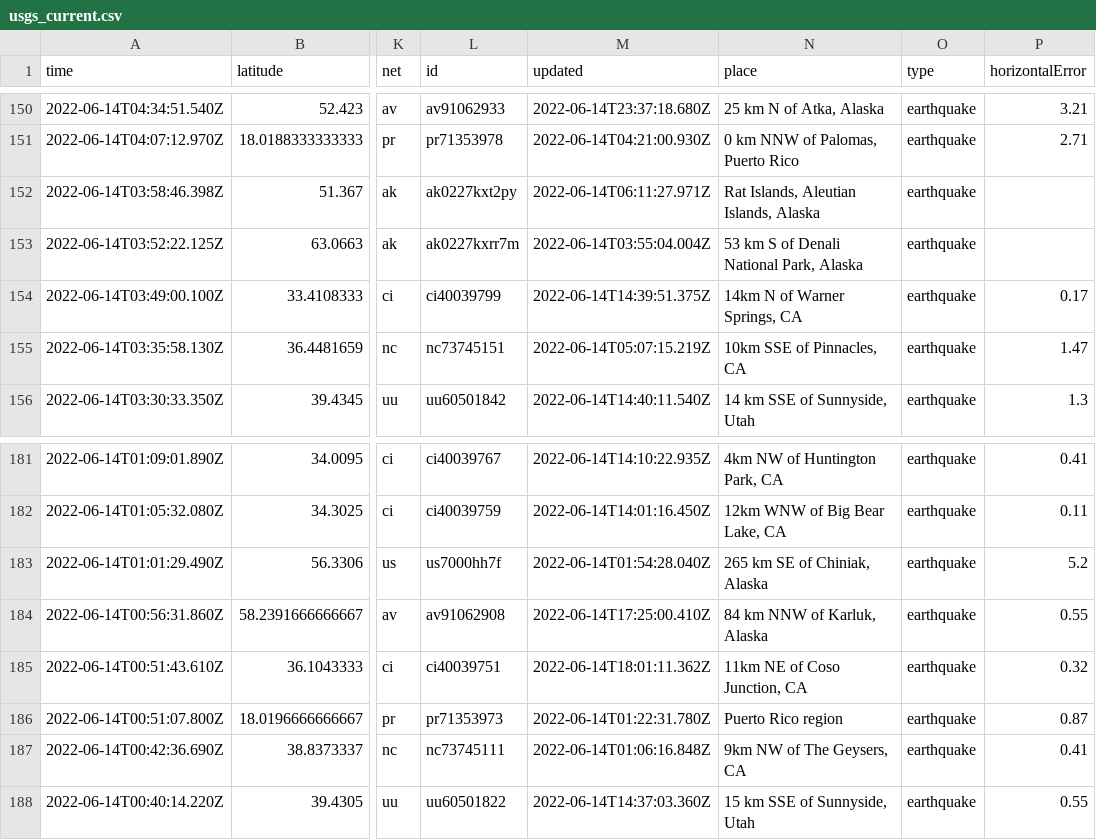
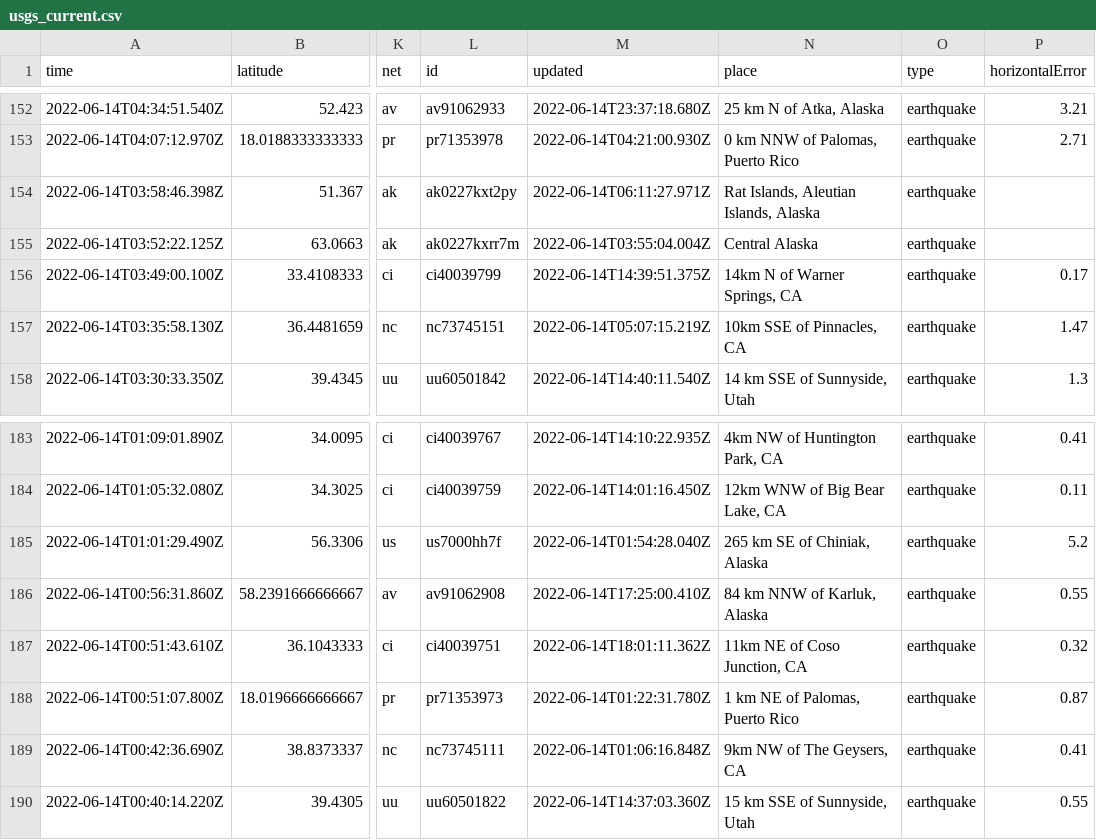
Before and after one commit to kmadden71/my-data-robot, a CSV file: usgs_current.csv, drawn as a sheet; only a part is shown, gaps mark what is left out; addresses are those after the commit; the diff covers the shown part only; the diff names each change by its address in the sheet, - before the commit and + after, or states it on an @@ line.

```diff
--- a/usgs_current.csv
+++ b/usgs_current.csv
-N155 (place): 53 km S of Denali National Park, Alaska
+N155 (place): Central Alaska
-N188 (place): Puerto Rico region
+N188 (place): 1 km NE of Palomas, Puerto Rico
```
Also changed, not shown: 3 added rows, 2 removed rows and 2 edited cells elsewhere in this file.
